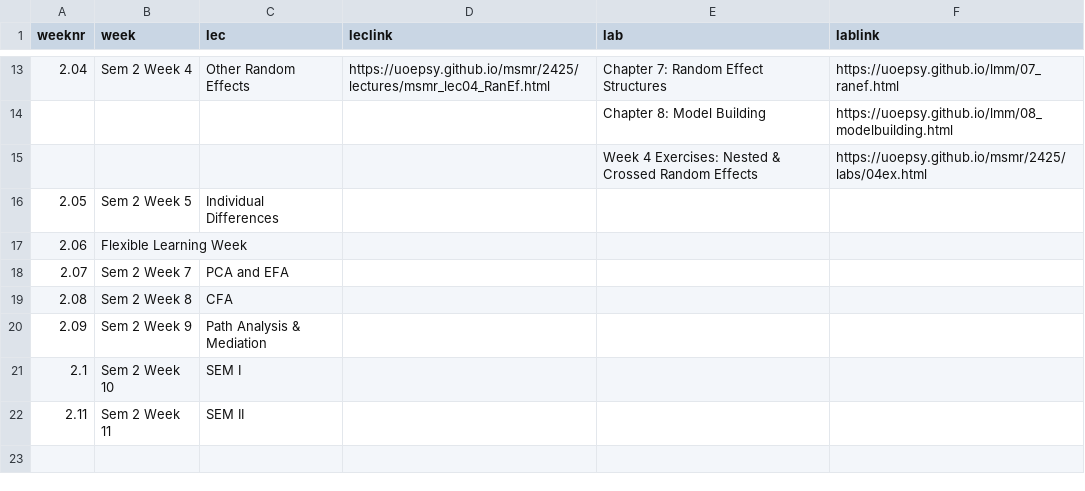
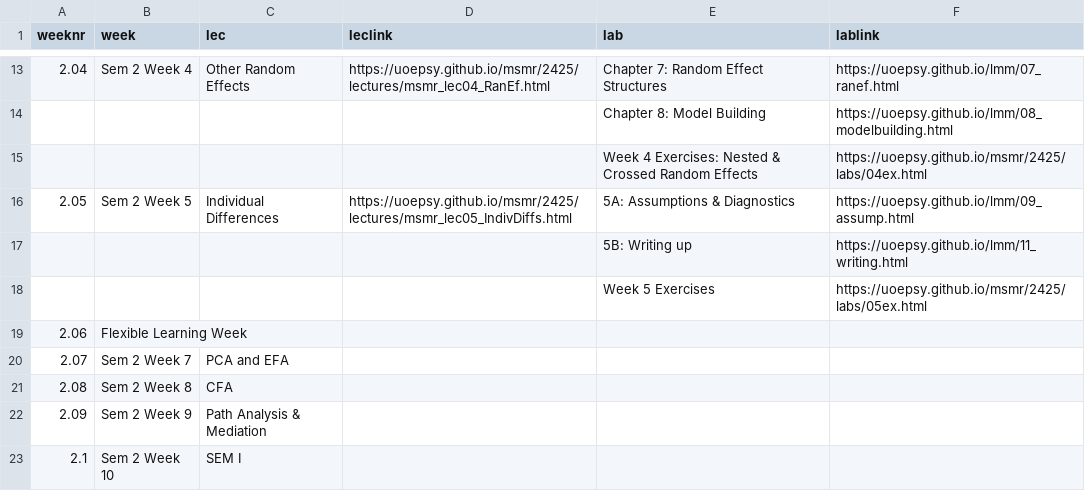
Before and after one commit to uoepsy/msmr, a CSV file: docs/2425/course_materials.csv, drawn as a sheet; only a part is shown, gaps mark what is left out; the shorter side is filled out with more unchanged rows.

```diff
--- a/docs/2425/course_materials.csv
+++ b/docs/2425/course_materials.csv
@@ -15,3 +15,5 @@ weeknr,week,lec,leclink,lab,lablink
 ,,,,Week 4 Exercises: Nested & Crossed Random Effects,https://uoepsy.github.io/msmr/2425/labs/04ex.html
-2.05,Sem 2 Week 5,Individual Differences,,,
+2.05,Sem 2 Week 5,Individual Differences,https://uoepsy.github.io/msmr/2425/lectures/msmr_lec05_IndivDiffs.html,5A: Assumptions & Diagnostics,https://uoepsy.github.io/lmm/09_assump.html
+,,,,5B: Writing up,https://uoepsy.github.io/lmm/11_writing.html
+,,,,Week 5 Exercises,https://uoepsy.github.io/msmr/2425/labs/05ex.html
 2.06,Flexible Learning Week,,,,
```
Also changed, not shown: 1 other file.
